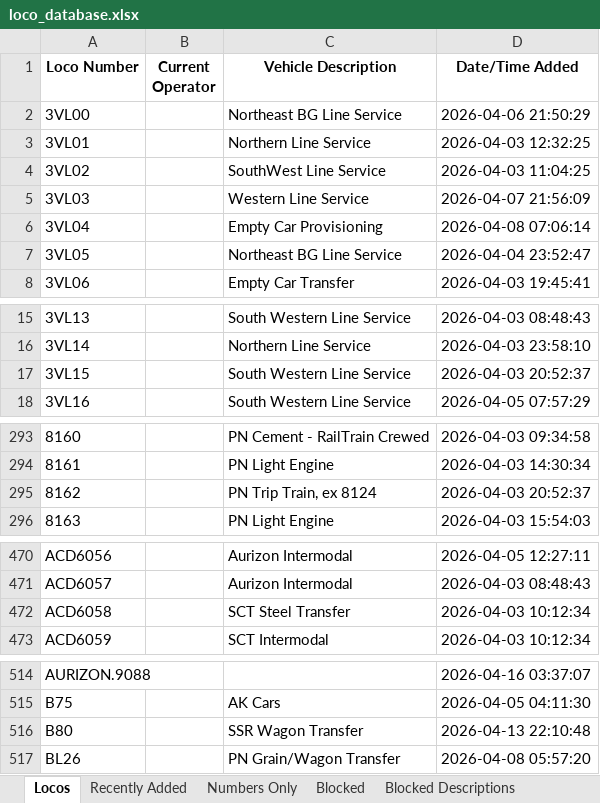
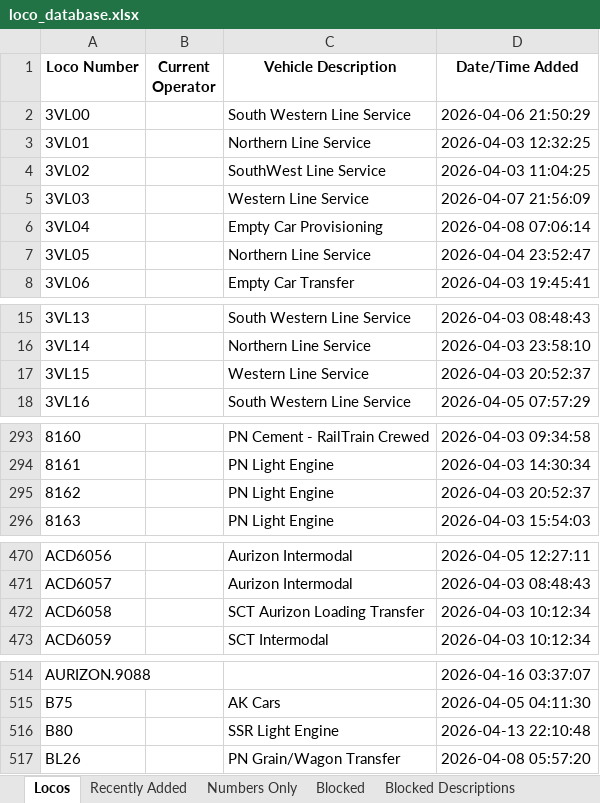
Before and after one commit to grahame21/railops-frontend, an Excel workbook: downloads/loco_database.xlsx, sheet Locos, drawn as a sheet; only a part is shown, gaps mark what is left out; values as stored, in another font and other column widths than the file's, no borders; the diff covers the shown part only; the diff names each change by its address in the sheet, - before the commit and + after, or states it on an @@ line.

```diff
--- a/downloads/loco_database.xlsx (sheet Locos)
+++ b/downloads/loco_database.xlsx (sheet Locos)
-C2 (Vehicle Description): Northeast BG Line Service
+C2 (Vehicle Description): South Western Line Service
-C7 (Vehicle Description): Northeast BG Line Service
+C7 (Vehicle Description): Northern Line Service
-C17 (Vehicle Description): South Western Line Service
+C17 (Vehicle Description): Western Line Service
-C295 (Vehicle Description): PN Trip Train, ex 8124
+C295 (Vehicle Description): PN Light Engine
-C472 (Vehicle Description): SCT Steel Transfer
+C472 (Vehicle Description): SCT Aurizon Loading Transfer
-C516 (Vehicle Description): SSR Wagon Transfer
+C516 (Vehicle Description): SSR Light Engine
```
Also changed, not shown: 5 edited cells elsewhere in this sheet, sheet Recently Added, downloads/loco_numbers_only.xlsx, 3 other files.
